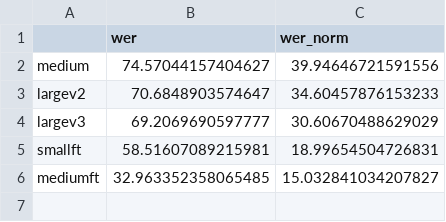
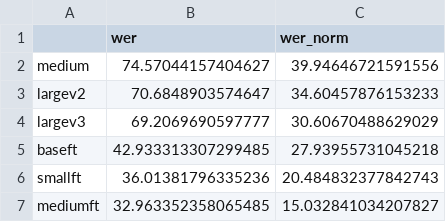
Before and after one commit to MarkoAVILA/ASR, a CSV file: results/results_5039_wer.csv, drawn as a sheet.

```diff
--- a/results/results_5039_wer.csv
+++ b/results/results_5039_wer.csv
@@ -4,3 +4,4 @@ largev2,70.6848903574647,34.60457876153233
 largev3,69.2069690597777,30.60670488629029
-smallft,58.51607089215981,18.99654504726831
+baseft,42.933313307299485,27.93955731045218
+smallft,36.01381796335236,20.484832377842743
 mediumft,32.963352358065485,15.032841034207827
```
Also changed, not shown: 7 other files.
